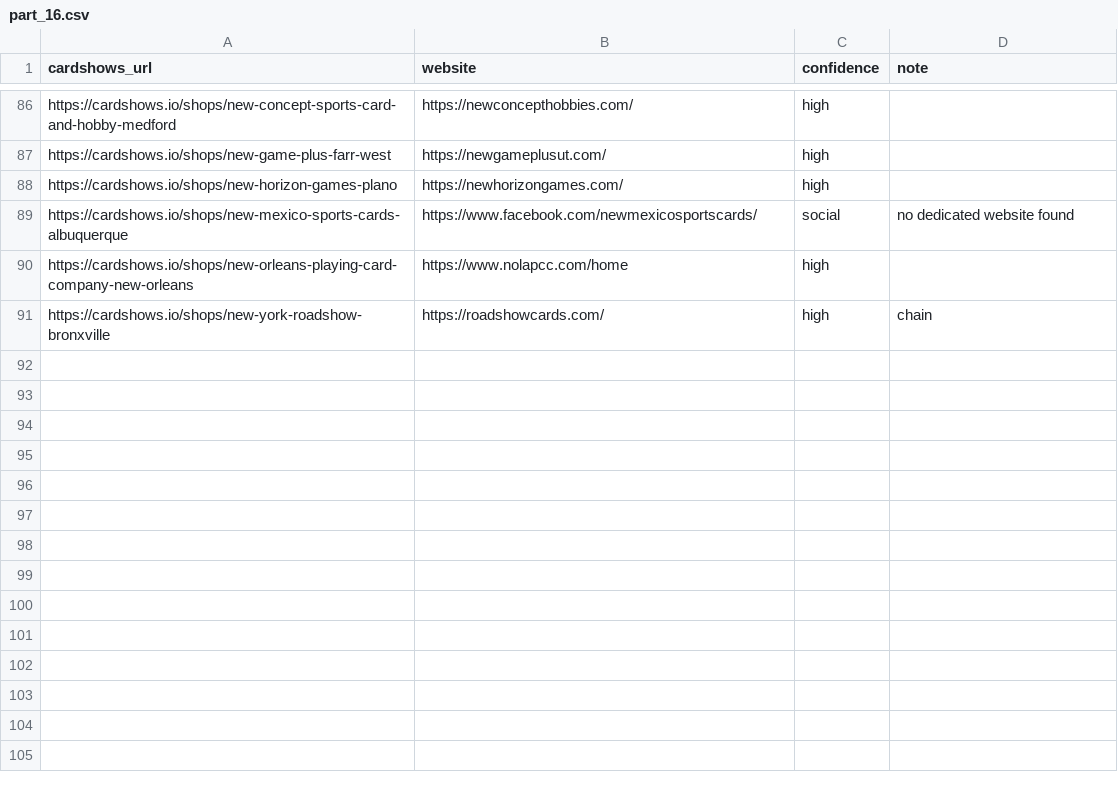
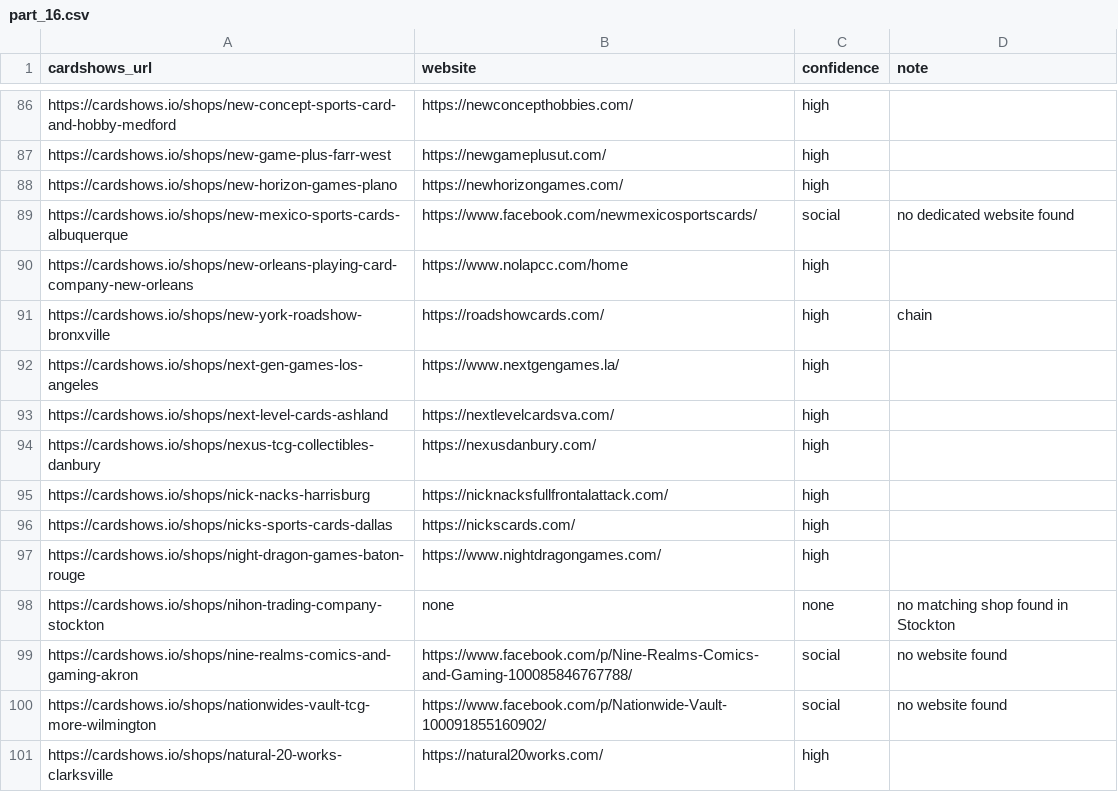
Before and after one commit to rseay-bot/test, a CSV file: results/parts/part_16.csv, drawn as a sheet; only a part is shown, gaps mark what is left out.

```diff
--- a/results/parts/part_16.csv
+++ b/results/parts/part_16.csv
@@ -91 +91,11 @@ https://cardshows.io/shops/new-orleans-playing-card-company-new-orleans,https://
 https://cardshows.io/shops/new-york-roadshow-bronxville,https://roadshowcards.com/,high,chain
+https://cardshows.io/shops/next-gen-games-los-angeles,https://www.nextgengames.la/,high,
+https://cardshows.io/shops/next-level-cards-ashland,https://nextlevelcardsva.com/,high,
+https://cardshows.io/shops/nexus-tcg-collectibles-danbury,https://nexusdanbury.com/,high,
+https://cardshows.io/shops/nick-nacks-harrisburg,https://nicknacksfullfrontalattack.com/,high,
+https://cardshows.io/shops/nicks-sports-cards-dallas,https://nickscards.com/,high,
+https://cardshows.io/shops/night-dragon-games-baton-rouge,https://www.nightdragongames.com/,high,
+https://cardshows.io/shops/nihon-trading-company-stockton,none,none,no matching shop found in Stockton
+https://cardshows.io/shops/nine-realms-comics-and-gaming-akron,https://www.facebook.com/p/Nine-Realms-Comics-and-Gaming-100085846767788/,social,no website found
+https://cardshows.io/shops/nationwides-vault-tcg-more-wilmington,https://www.facebook.com/p/Nationwide-Vault-100091855160902/,social,no website found
+https://cardshows.io/shops/natural-20-works-clarksville,https://natural20works.com/,high,
```
Also changed, not shown: results/parts/part_17.csv, results/parts/part_18.csv, 7 other files.
